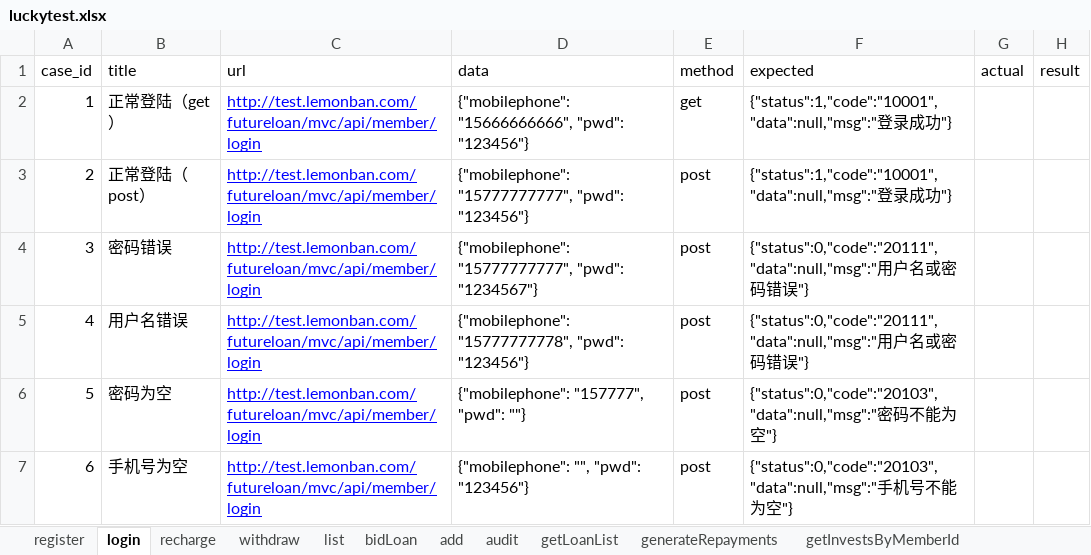
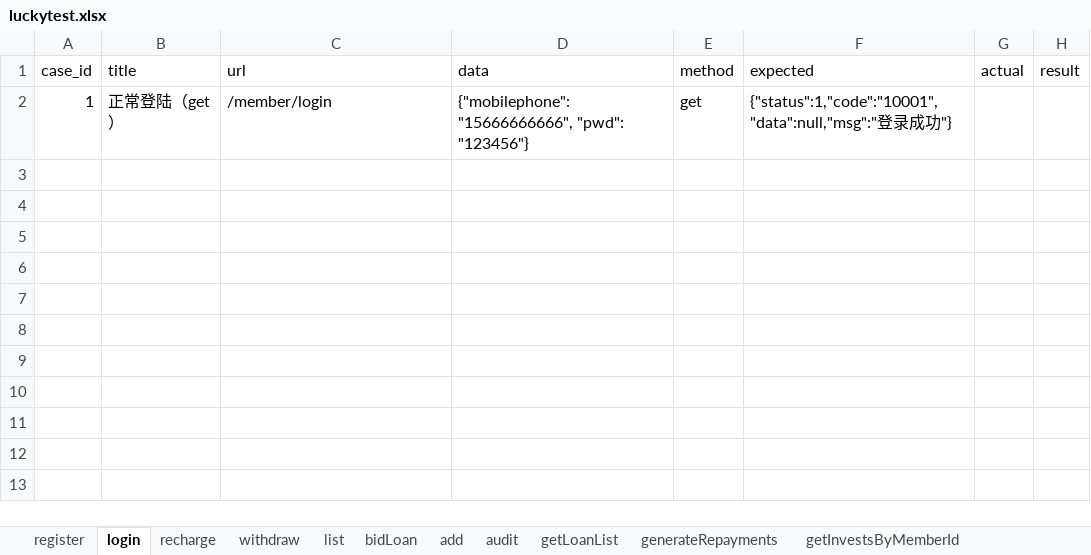
Before and after one commit to adou12138/python13-api-test, an Excel workbook: datas/luckytest.xlsx, sheet login, drawn as a sheet; values as stored, in another font and other column widths than the file's, no borders; the diff names each change by its address in the sheet, - before the commit and + after, or states it on an @@ line.

```diff
--- a/datas/luckytest.xlsx (sheet login)
+++ b/datas/luckytest.xlsx (sheet login)
-C2 (url): http://test.lemonban.com/futureloan/mvc/api/member/login
+C2 (url): /member/login
@@ C2 underline: on → off, text colour: #0000FF → black @@
-row 3: 2 | 正常登陆（post） | http://test.lemonban.com/futureloan/mvc/api/member/login | {"mobilephone": "15777777777", "pwd": "123456"} | post | {"status":1,"code":"10001","data":null,"msg":"登录成功"}
-row 4: 3 | 密码错误 | http://test.lemonban.com/futureloan/mvc/api/member/login | {"mobilephone": "15777777777", "pwd": "1234567"} | post | {"status":0,"code":"20111","data":null,"msg":"用户名或密码错误"}
-row 5: 4 | 用户名错误 | http://test.lemonban.com/futureloan/mvc/api/member/login | {"mobilephone": "15777777778", "pwd": "123456"} | post | {"status":0,"code":"20111","data":null,"msg":"用户名或密码错误"}
-row 6: 5 | 密码为空 | http://test.lemonban.com/futureloan/mvc/api/member/login | {"mobilephone": "157777", "pwd": ""} | post | {"status":0,"code":"20103","data":null,"msg":"密码不能为空"}
-row 7: 6 | 手机号为空 | http://test.lemonban.com/futureloan/mvc/api/member/login | {"mobilephone": "", "pwd": "123456"} | post | {"status":0,"code":"20103","data":null,"msg":"手机号不能为空"}
```
Also changed, not shown: sheet register, 11 other files.
